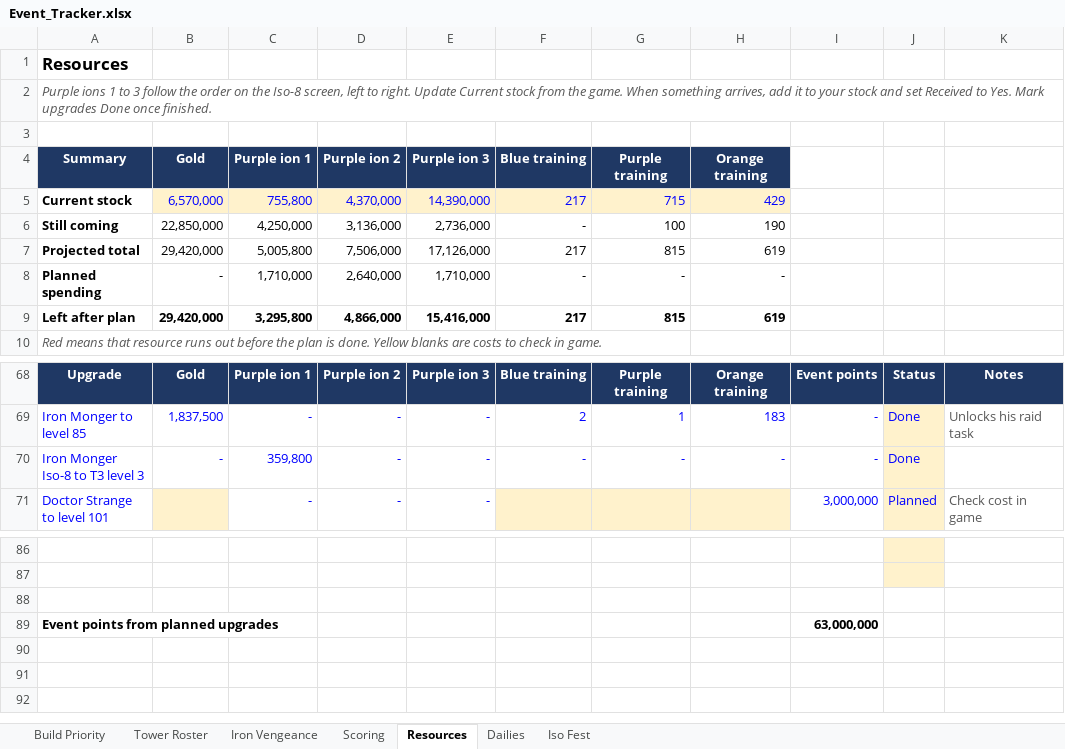
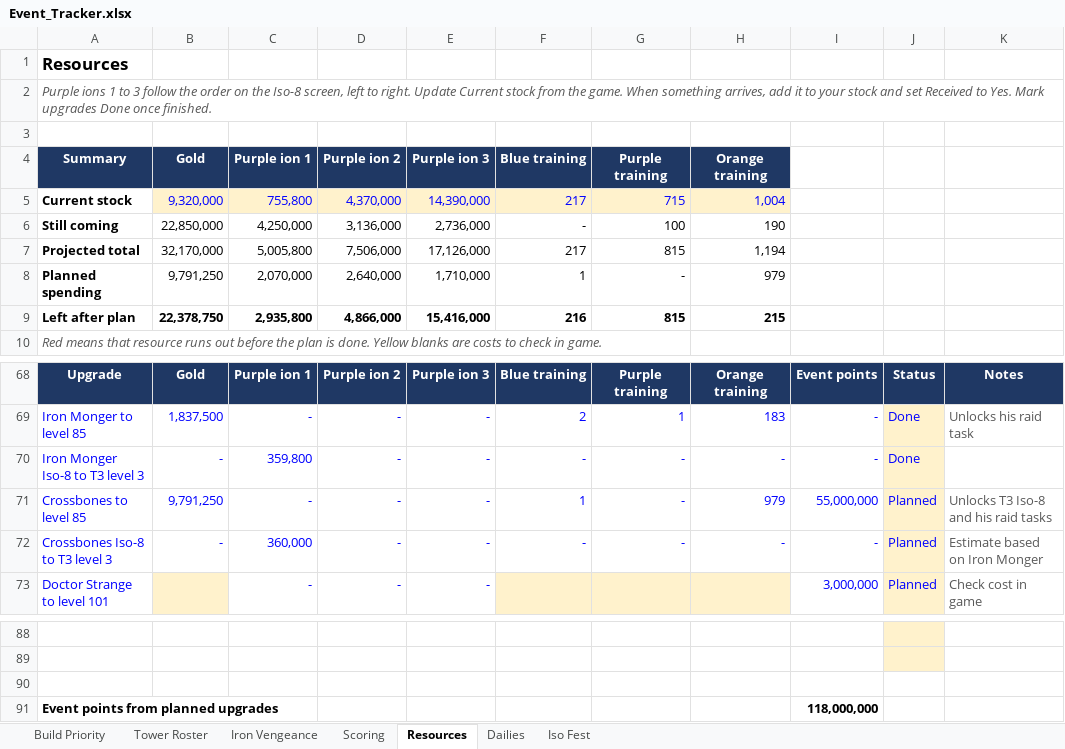
Before and after one commit to mansaalman01-maker/Marvel-Strike-Force-Planning, an Excel workbook: Event_Tracker.xlsx, sheet Resources, drawn as a sheet; only a part is shown, gaps mark what is left out; values as stored, in another font and other column widths than the file's, no borders; conditional formats not drawn; addresses are those after the commit; the diff names each change by its address in the sheet, - before the commit and + after, or states it on an @@ line.

```diff
--- a/Event_Tracker.xlsx (sheet Resources)
+++ b/Event_Tracker.xlsx (sheet Resources)
-B5: 6,570,000
+B5: 9,320,000
-H5: 429
+H5: 1,004
-B7: 29,420,000
+B7: 32,170,000
-H7: 619
+H7: 1,194
-B8: -
+B8: 9,791,250
-C8: 1,710,000
+C8: 2,070,000
-F8: -
+F8: 1
-H8: -
+H8: 979
-B9: 29,420,000
+B9: 22,378,750
-C9: 3,295,800
+C9: 2,935,800
-F9: 217
+F9: 216
-H9: 619
+H9: 215
+row 71: Crossbones to level 85 | 9,791,250 | - | - | - | 1 | - | 979 | 55,000,000 | Planned | Unlocks T3 Iso-8 and his raid tasks
+row 72: Crossbones Iso-8 to T3 level 3 | - | 360,000 | - | - | - | - | - | - | Planned | Estimate based on Iron Monger
-I91: 63,000,000
+I91: 118,000,000
```
Also changed, not shown: sheet Iso Fest, sheet Iron Vengeance, formulas that keep their value.
